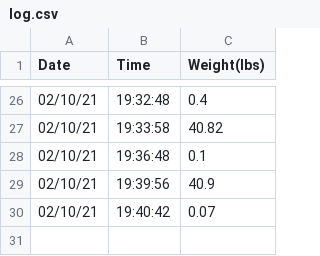
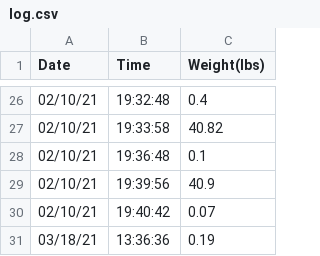
Before and after one commit to claytonsulby/IE480W, a CSV file: log.csv, drawn as a sheet; only a part is shown, gaps mark what is left out; the diff names each change by its address in the sheet, - before the commit and + after, or states it on an @@ line.

```diff
--- a/log.csv
+++ b/log.csv
+row 31: 03/18/21 | 13:36:36 | 0.19
```
Also changed, not shown: 2 other files.
